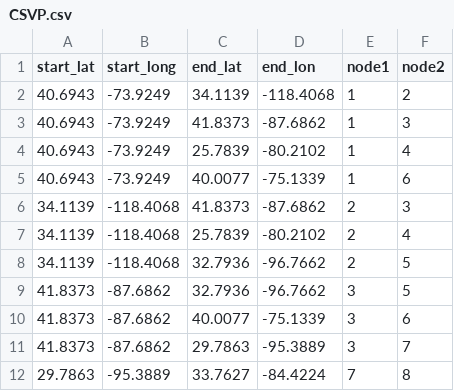
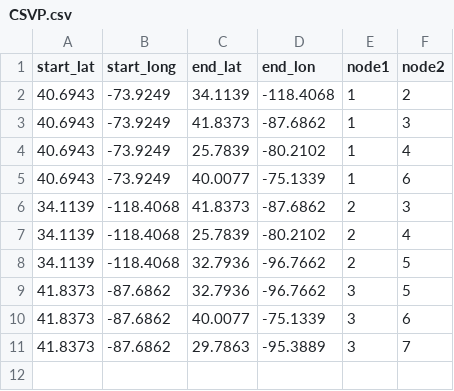
Before and after one commit to CSmart2021/generationtest10, a CSV file: CSVP.csv, drawn as a sheet; the diff names each change by its address in the sheet, - before the commit and + after, or states it on an @@ line.

Commit message:
Update CSVP.csv

```diff
--- a/CSVP.csv
+++ b/CSVP.csv
-row 12: 29.7863 | -95.3889 | 33.7627 | -84.4224 | 7 | 8
```
